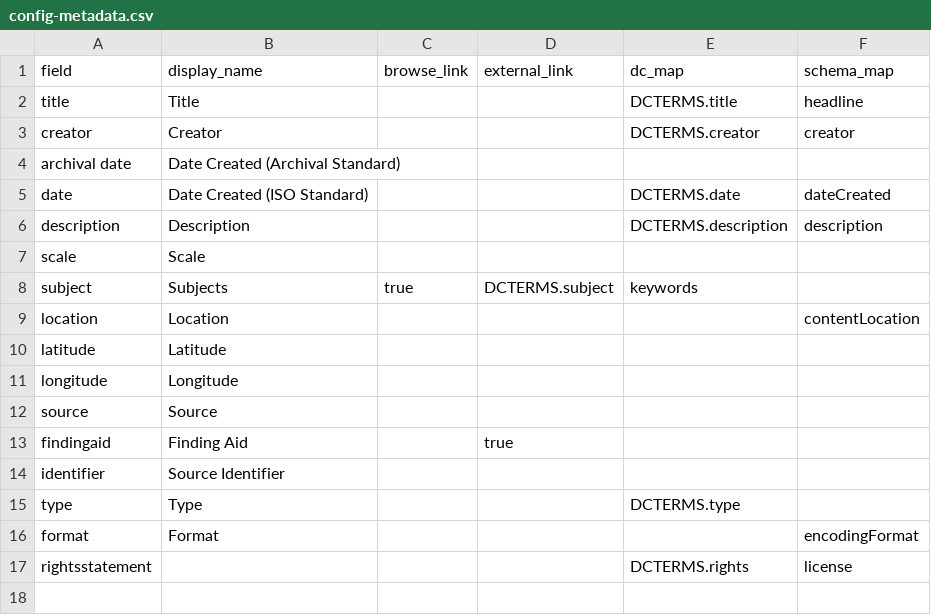
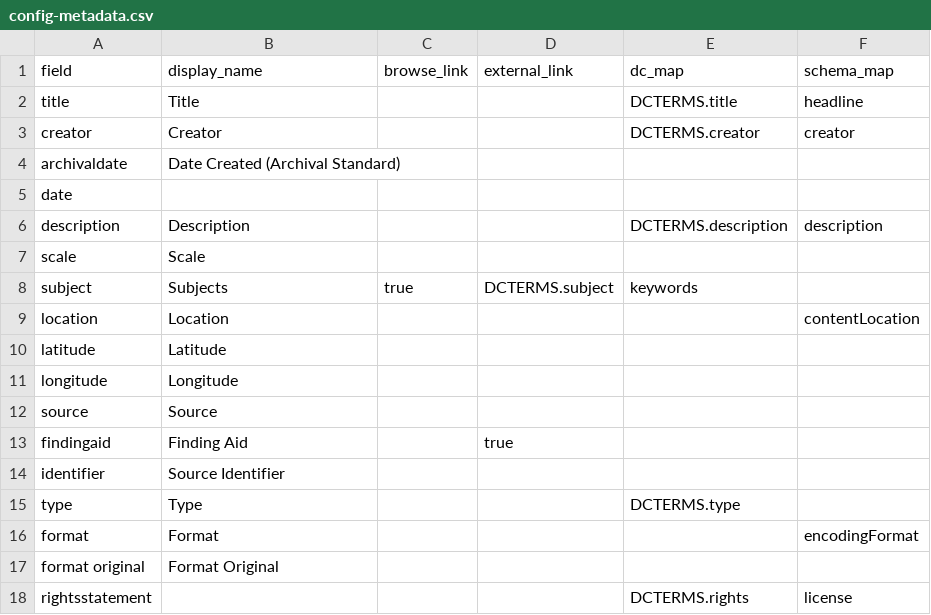
Before and after one commit to uidaholib/collectionbuilder-csv-template, a CSV file: _data/config-metadata.csv, drawn as a sheet.

Commit message:
hide date created iso standard

```diff
--- a/_data/config-metadata.csv
+++ b/_data/config-metadata.csv
@@ -3,4 +3,4 @@ title,Title,,,DCTERMS.title,headline
 creator,Creator,,,DCTERMS.creator,creator
-archival date,Date Created (Archival Standard)
-date,Date Created (ISO Standard),,,DCTERMS.date,dateCreated
+archivaldate,Date Created (Archival Standard)
+date,
 description,Description,,,DCTERMS.description,description
@@ -16,2 +16,3 @@ type,Type,,,DCTERMS.type,
 format,Format,,,,encodingFormat
+format original,Format Original,,,,
 rightsstatement,,,,DCTERMS.rights,license
```
